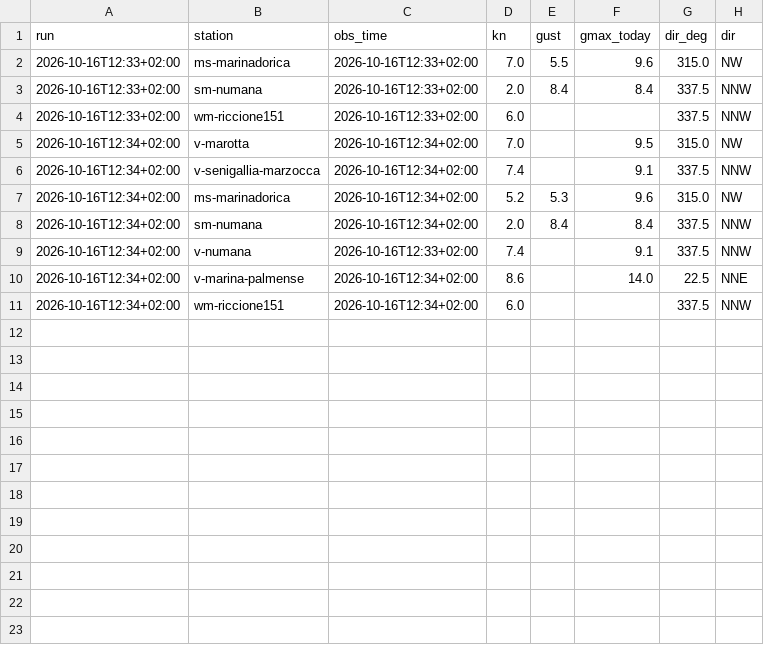
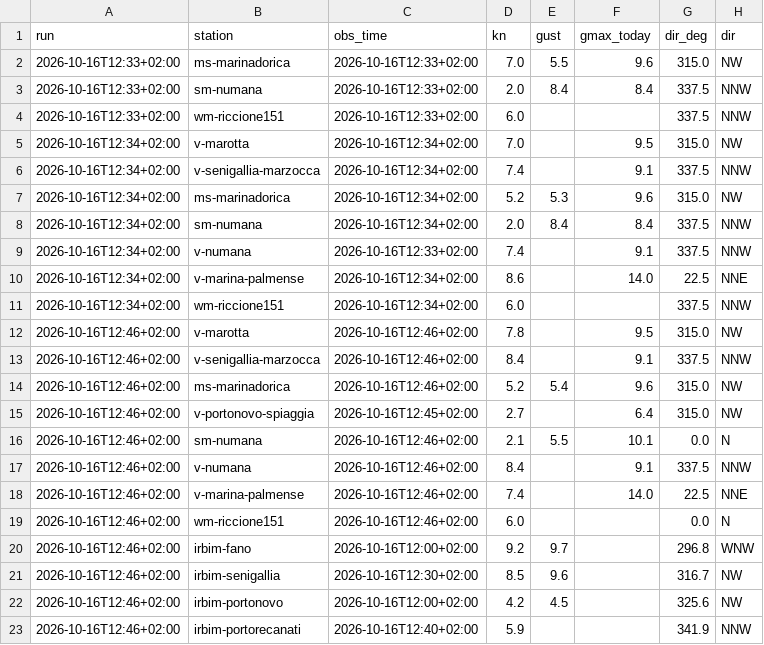
Before and after one commit to giuliobellitti-cell/spot-board-dati, a CSV file: data/obs/2026-10.csv, drawn as a sheet.

```diff
--- a/data/obs/2026-10.csv
+++ b/data/obs/2026-10.csv
@@ -11 +11,13 @@ run,station,obs_time,kn,gust,gmax_today,dir_deg,dir
 2026-10-16T12:34+02:00,wm-riccione151,2026-10-16T12:34+02:00,6.0,,,337.5,NNW
+2026-10-16T12:46+02:00,v-marotta,2026-10-16T12:46+02:00,7.8,,9.5,315.0,NW
+2026-10-16T12:46+02:00,v-senigallia-marzocca,2026-10-16T12:46+02:00,8.4,,9.1,337.5,NNW
+2026-10-16T12:46+02:00,ms-marinadorica,2026-10-16T12:46+02:00,5.2,5.4,9.6,315.0,NW
+2026-10-16T12:46+02:00,v-portonovo-spiaggia,2026-10-16T12:45+02:00,2.7,,6.4,315.0,NW
+2026-10-16T12:46+02:00,sm-numana,2026-10-16T12:46+02:00,2.1,5.5,10.1,0.0,N
+2026-10-16T12:46+02:00,v-numana,2026-10-16T12:46+02:00,8.4,,9.1,337.5,NNW
+2026-10-16T12:46+02:00,v-marina-palmense,2026-10-16T12:46+02:00,7.4,,14.0,22.5,NNE
+2026-10-16T12:46+02:00,wm-riccione151,2026-10-16T12:46+02:00,6.0,,,0.0,N
+2026-10-16T12:46+02:00,irbim-fano,2026-10-16T12:00+02:00,9.2,9.7,,296.8,WNW
+2026-10-16T12:46+02:00,irbim-senigallia,2026-10-16T12:30+02:00,8.5,9.6,,316.7,NW
+2026-10-16T12:46+02:00,irbim-portonovo,2026-10-16T12:00+02:00,4.2,4.5,,325.6,NW
+2026-10-16T12:46+02:00,irbim-portorecanati,2026-10-16T12:40+02:00,5.9,,,341.9,NNW
```
Also changed, not shown: 1 other file.
